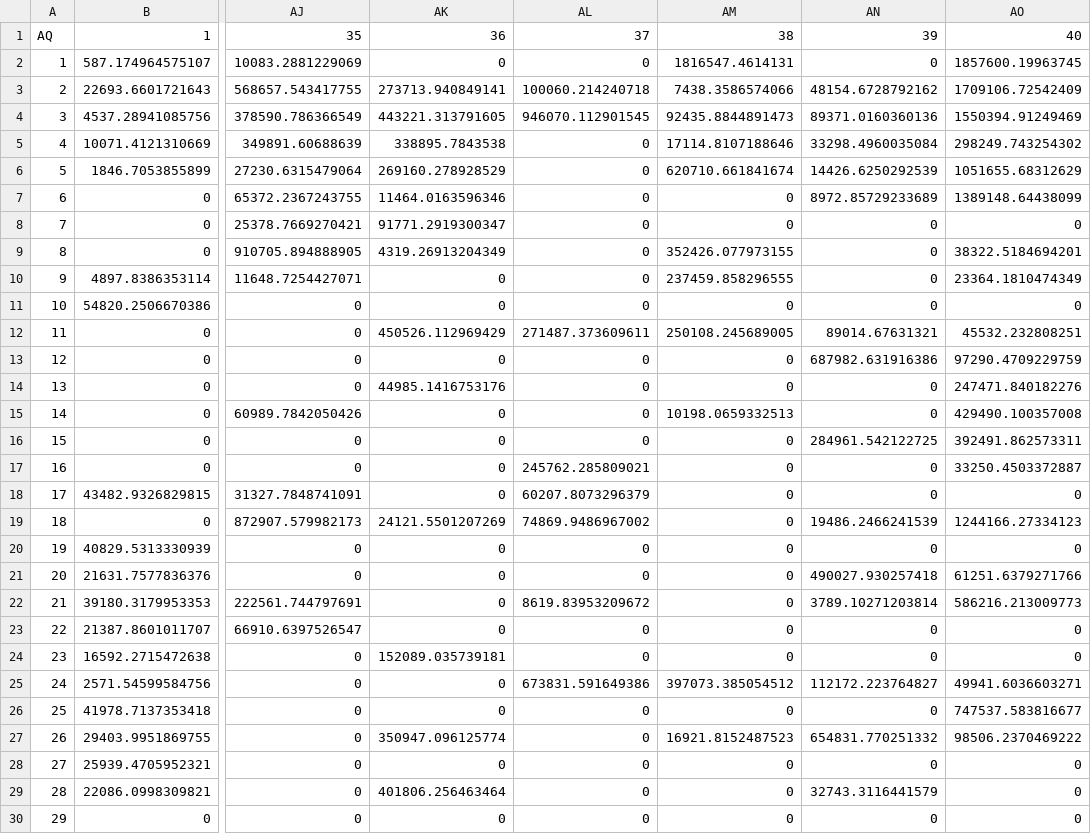
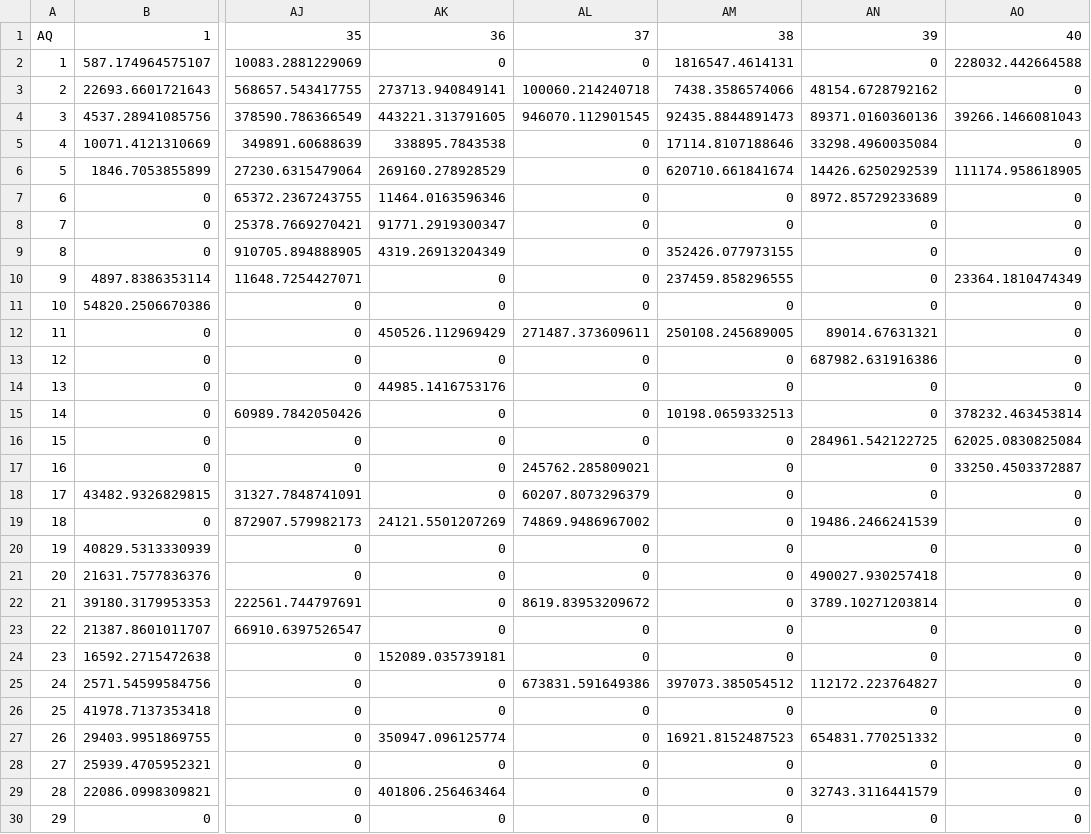
Before and after one commit to agi-lab/reserving-MDN-ResMDN, a CSV file: Datasets/Environment 4/Table 1.csv, drawn as a sheet; only a part is shown, gaps mark what is left out; the diff covers the shown part only; the diff names each change by its address in the sheet, - before the commit and + after, or states it on an @@ line.

```diff
--- a/Datasets/Environment 4/Table 1.csv
+++ b/Datasets/Environment 4/Table 1.csv
-AO2: 1857600.19963745
+AO2: 228032.442664588
-AO3: 1709106.72542409
+AO3: 0
-AO4: 1550394.91249469
+AO4: 39266.1466081043
-AO5: 298249.743254302
+AO5: 0
-AO6: 1051655.68312629
+AO6: 111174.958618905
-AO7: 1389148.64438099
+AO7: 0
-AO9: 38322.5184694201
+AO9: 0
-AO12: 45532.232808251
+AO12: 0
-AO13: 97290.4709229759
+AO13: 0
-AO14: 247471.840182276
+AO14: 0
-AO15: 429490.100357008
+AO15: 378232.463453814
-AO16: 392491.862573311
+AO16: 62025.0830825084
-AO19: 1244166.27334123
+AO19: 0
-AO21: 61251.6379271766
+AO21: 0
-AO22: 586216.213009773
+AO22: 0
-AO25: 49941.6036603271
+AO25: 0
-AO26: 747537.583816677
+AO26: 0
-AO27: 98506.2370469222
+AO27: 0
```
Also changed, not shown: 4 edited cells elsewhere in this file, 51 other files.
